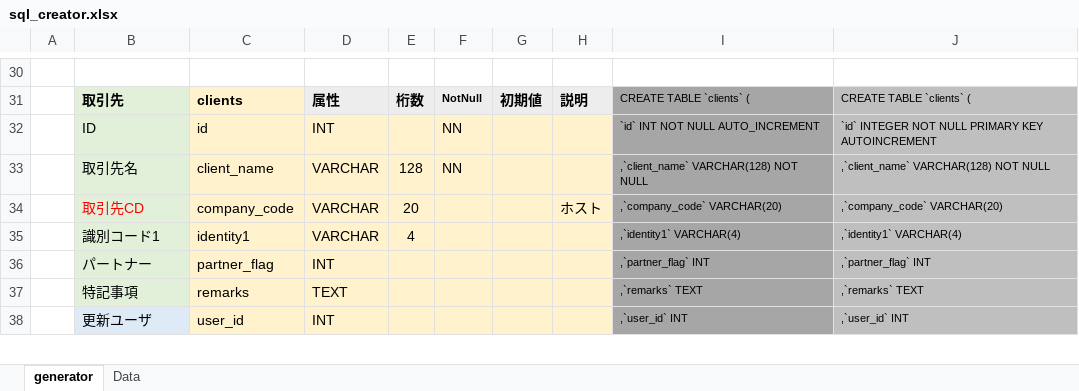
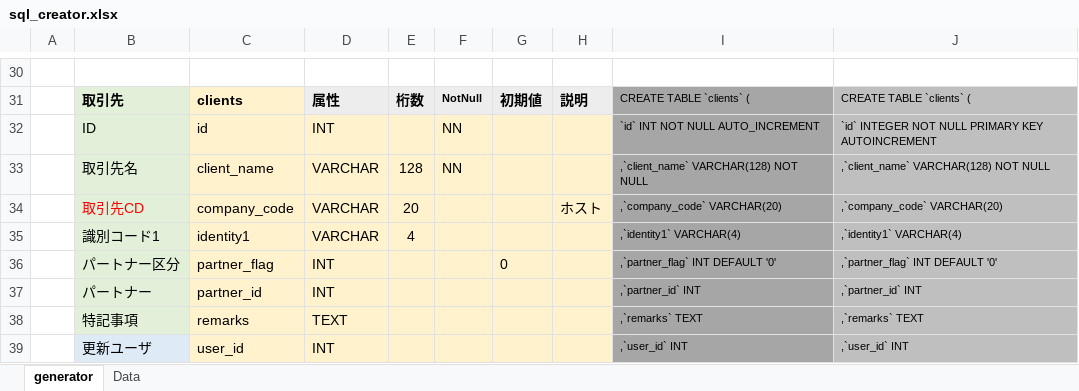
Before and after one commit to trump27/contract, an Excel workbook: document/sql_creator.xlsx, sheet generator, drawn as a sheet; only a part is shown, gaps mark what is left out; values as stored, in another font and other column widths than the file's, no borders; conditional formats not drawn; addresses are those after the commit; the diff names each change by its address in the sheet, - before the commit and + after, or states it on an @@ line.

```diff
--- a/document/sql_creator.xlsx (sheet generator)
+++ b/document/sql_creator.xlsx (sheet generator)
+row 36:  | パートナー区分 | partner_flag | INT |  |  | 0 |  | ,`partner_flag` INT DEFAULT '0' | ,`partner_flag` INT DEFAULT '0'
-C37: partner_flag
+C37: partner_id
-I37: ,`partner_flag` INT
+I37: ,`partner_id` INT
-J37: ,`partner_flag` INT
+J37: ,`partner_id` INT
```
Also changed, not shown: 9 other files.
